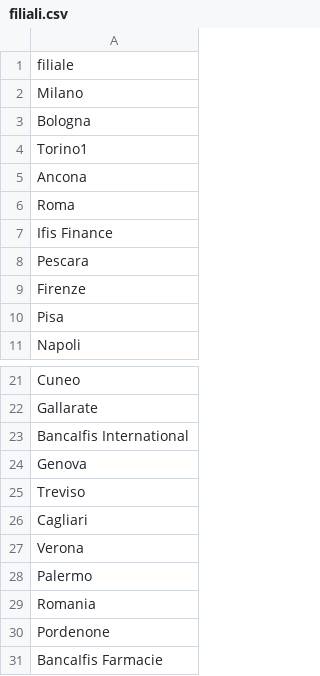
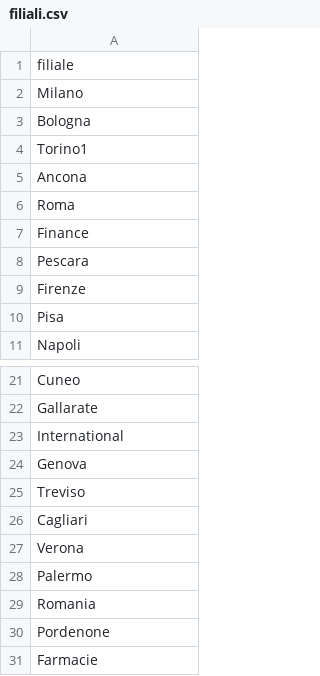
Before and after one commit to mttstt/AuditTool, a CSV file: files/lib/filiali.csv, drawn as a sheet; only a part is shown, gaps mark what is left out.

Commit message:
Update filiali.csv

```diff
--- a/files/lib/filiali.csv
+++ b/files/lib/filiali.csv
@@ -6,3 +6,3 @@ Ancona
 Roma
-Ifis Finance
+Finance
 Pescara
@@ -22,3 +22,3 @@ Cuneo
 Gallarate
-BancaIfis International
+International
 Genova
@@ -30,2 +30,2 @@ Romania
 Pordenone
-BancaIfis Farmacie
+Farmacie
```
